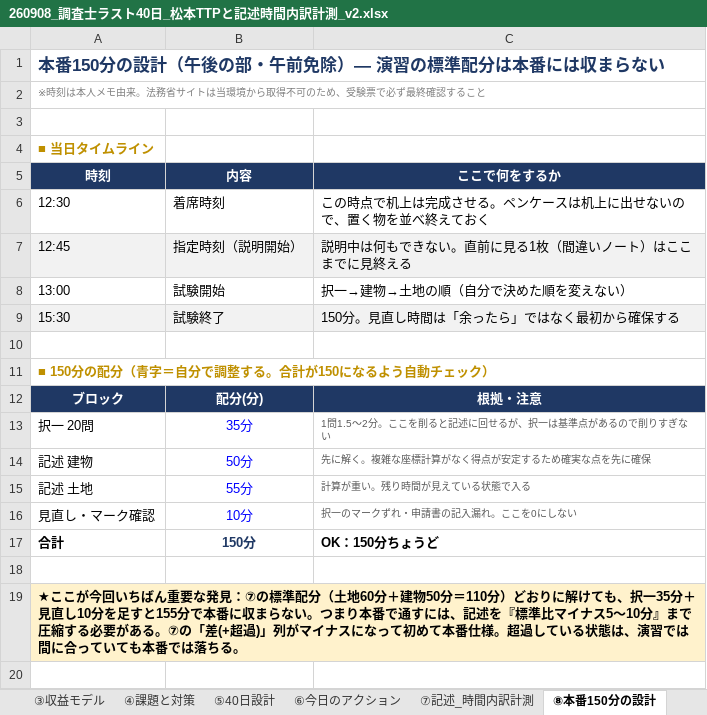
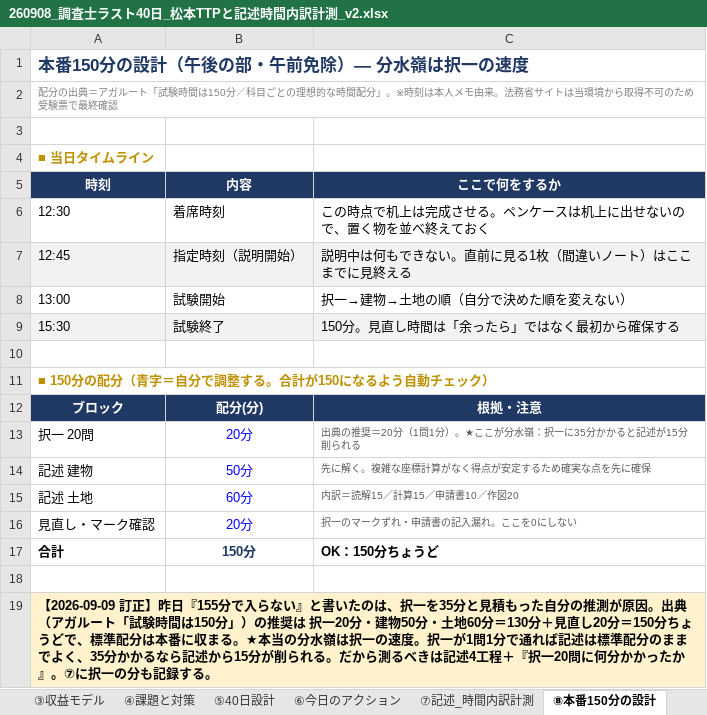
Before and after one commit to ec-seller-oss/khd_workspace, an Excel workbook: 260908_調査士ラスト40日_松本TTPと記述時間内訳計測_v2.xlsx, sheet ⑧本番150分の設計, drawn as a sheet; values as stored, in another font and other column widths than the file's, no borders; the diff names each change by its address in the sheet, - before the commit and + after, or states it on an @@ line.

```diff
--- a/260908_調査士ラスト40日_松本TTPと記述時間内訳計測_v2.xlsx (sheet ⑧本番150分の設計)
+++ b/260908_調査士ラスト40日_松本TTPと記述時間内訳計測_v2.xlsx (sheet ⑧本番150分の設計)
-A1 (時刻): 本番150分の設計（午後の部・午前免除）— 演習の標準配分は本番には収まらない
+A1 (時刻): 本番150分の設計（午後の部・午前免除）— 分水嶺は択一の速度
-A2 (時刻): ※時刻は本人メモ由来。法務省サイトは当環境から取得不可のため、受験票で必ず最終確認すること
+A2 (時刻): 配分の出典＝アガルート「試験時間は150分／科目ごとの理想的な時間配分」。※時刻は本人メモ由来。法務省サイトは当環境から取得不可のため受験票で最終確認
-B13 (内容): 35分
+B13 (内容): 20分
-C13 (ここで何をするか): 1問1.5〜2分。ここを削ると記述に回せるが、択一は基準点があるので削りすぎない
+C13 (ここで何をするか): 出典の推奨＝20分（1問1分）。★ここが分水嶺：択一に35分かかると記述が15分削られる
-B15 (内容): 55分
+B15 (内容): 60分
-C15 (ここで何をするか): 計算が重い。残り時間が見えている状態で入る
+C15 (ここで何をするか): 内訳＝読解15／計算15／申請書10／作図20
-B16 (内容): 10分
+B16 (内容): 20分
-A19 (時刻): ★ここが今回いちばん重要な発見：⑦の標準配分（土地60分＋建物50分＝110分）どおりに解けても、択一35分＋見直し10分を足すと155分で本番に収まらない。つまり本番で通すには、記述を『標準比マイナス5〜10分』まで圧縮する必要がある。⑦の「差(+超過)」列がマイナスになって初めて本番仕様。超過している状態は、演習では間に合っていても本番では落ちる。
+A19 (時刻): 【2026-09-09 訂正】昨日『155分で入らない』と書いたのは、択一を35分と見積もった自分の推測が原因。出典（アガルート「試験時間は150分」）の推奨は 択一20分・建物50分・土地60分＝130分＋見直し20分＝150分ちょうどで、標準配分は本番に収まる。★本当の分水嶺は択一の速度。択一が1問1分で通れば記述は標準配分のままでよく、35分かかるなら記述から15分が削られる。だから測るべきは記述4工程＋『択一20問に何分かかったか』。⑦に択一の分も記録する。
```
Also changed, not shown: other sheet tabs, 1 other file.
